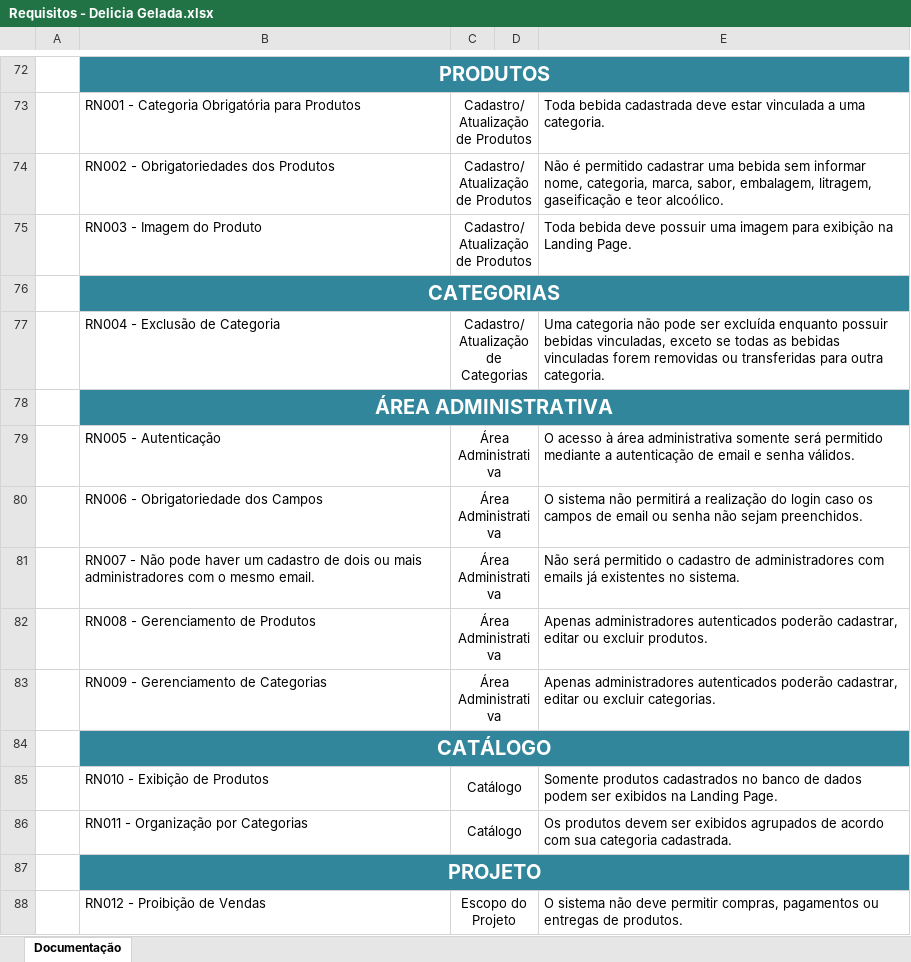
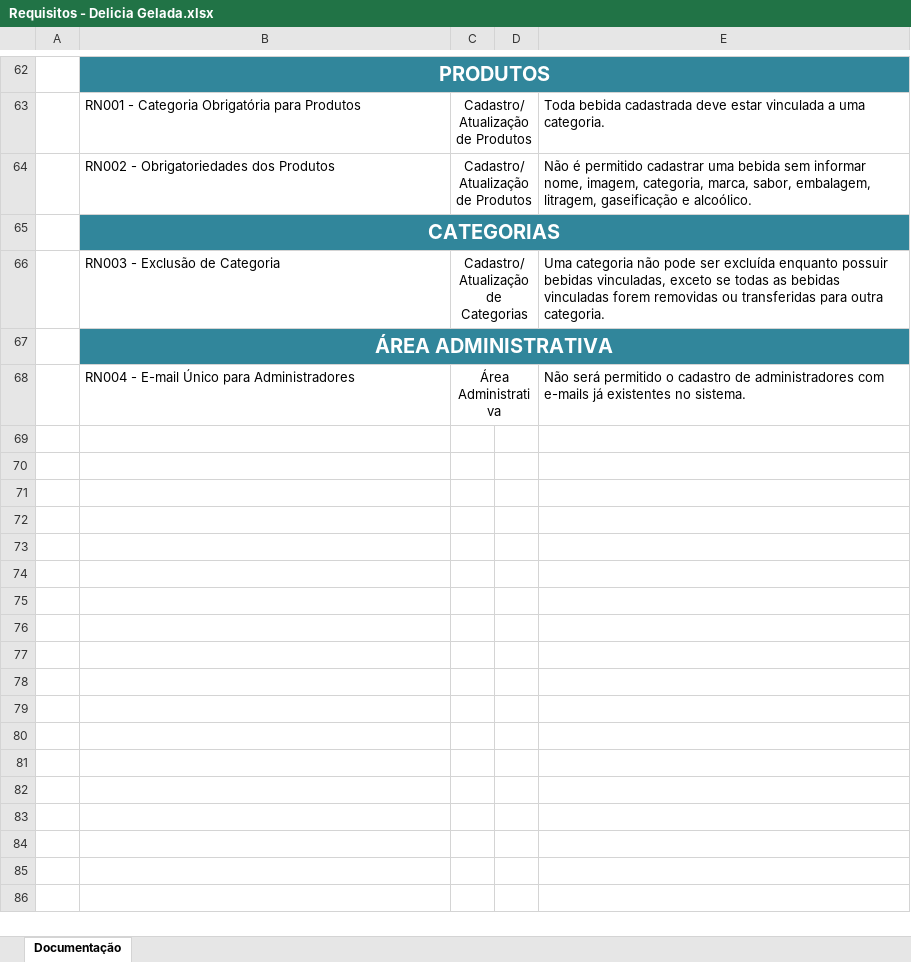
Before and after one commit to KauanAlv/e-core_planejamentos, an Excel workbook: docs/Requisitos - Delicia Gelada.xlsx, sheet Documentação, drawn as a sheet; only a part is shown, gaps mark what is left out; values as stored, in another font and other column widths than the file's, no borders; charts and pictures not drawn; removed rows and columns are numbered as before the commit, all else as after; the diff covers the shown part only; the diff names each change by its address in the sheet, - before the commit and + after, or states it on an @@ line.

```diff
--- a/docs/Requisitos - Delicia Gelada.xlsx (sheet Documentação)
+++ b/docs/Requisitos - Delicia Gelada.xlsx (sheet Documentação)
-E64: …informar nome, categoria, marca, sabor, embalagem, litragem, gaseificação e teor alcoólico.
+E64: …informar nome, imagem, categoria, marca, sabor, embalagem, litragem, gaseificação e alcoólico.
-row 75:  | RN003 - Imagem do Produto | Cadastro/Atualização de Produtos |  | Toda bebida deve possuir uma imagem para exibição na Landing Page.
-B66: RN004 - Exclusão de Categoria
+B66: RN003 - Exclusão de Categoria
-row 79:  | RN005 - Autenticação | Área Administrativa |  | O acesso à área administrativa somente será permitido mediante a autenticação de email e senha válidos.
-row 80:  | RN006 - Obrigatoriedade dos Campos | Área Administrativa |  | O sistema não permitirá a realização do login caso os campos de email ou senha não sejam preenchidos.
-B68: RN007 - Não pode haver um cadastro de dois ou mais administradores com o mesmo email.
+B68: RN004 - E-mail Único para Administradores
-E68: …administradores com emails já existentes…
+E68: …administradores com e-mails já existentes…
-row 82:  | RN008 - Gerenciamento de Produtos | Área Administrativa |  | Apenas administradores autenticados poderão cadastrar, editar ou excluir produtos.
-row 83:  | RN009 - Gerenciamento de Categorias | Área Administrativa |  | Apenas administradores autenticados poderão cadastrar, editar ou excluir categorias.
-row 84:  | CATÁLOGO
-row 85:  | RN010 - Exibição de Produtos | Catálogo |  | Somente produtos cadastrados no banco de dados podem ser exibidos na Landing Page.
-row 86:  | RN011 - Organização por Categorias | Catálogo |  | Os produtos devem ser exibidos agrupados de acordo com sua categoria cadastrada.
-row 87:  | PROJETO
-row 88:  | RN012 - Proibição de Vendas | Escopo do Projeto |  | O sistema não deve permitir compras, pagamentos ou entregas de produtos.
```
Also changed, not shown: 3 added rows, 13 removed rows, 27 edited cells and cell formats elsewhere in this sheet, charts or pictures, 1 other file.
